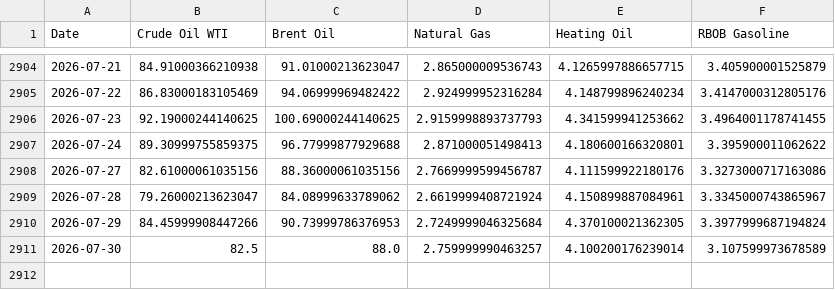
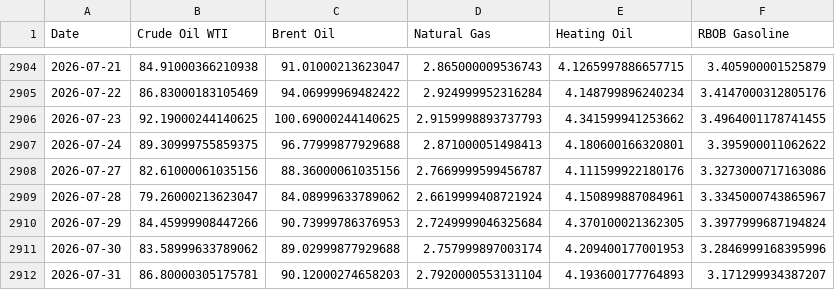
Before and after one commit to dalmeidauriay-ai/cross_market_dashboard, a CSV file: data/processed/hist_energy.csv, drawn as a sheet; only a part is shown, gaps mark what is left out.

```diff
--- a/data/processed/hist_energy.csv
+++ b/data/processed/hist_energy.csv
@@ -2910,2 +2910,3 @@ Date,Crude Oil WTI,Brent Oil,Natural Gas,Heating Oil,RBOB Gasoline
 2026-07-29,84.45999908447266,90.73999786376953,2.7249999046325684,4.370100021362305,3.3977999687194824
-2026-07-30,82.5,88.0,2.759999990463257,4.100200176239014,3.107599973678589
+2026-07-30,83.58999633789062,89.02999877929688,2.757999897003174,4.209400177001953,3.2846999168395996
+2026-07-31,86.80000305175781,90.12000274658203,2.7920000553131104,4.193600177764893,3.171299934387207
```
Also changed, not shown: data/processed/hist_agriculture.csv, data/processed/hist_metals.csv, 24 other files.
